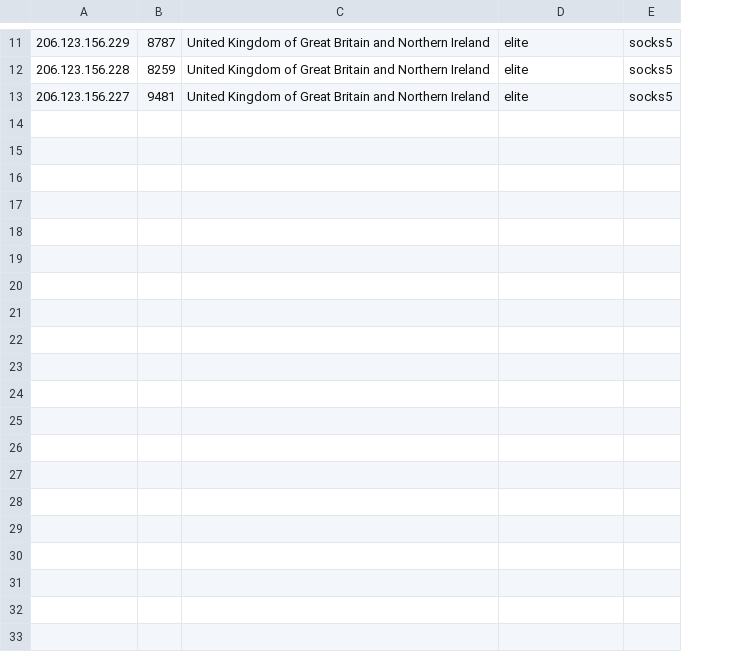
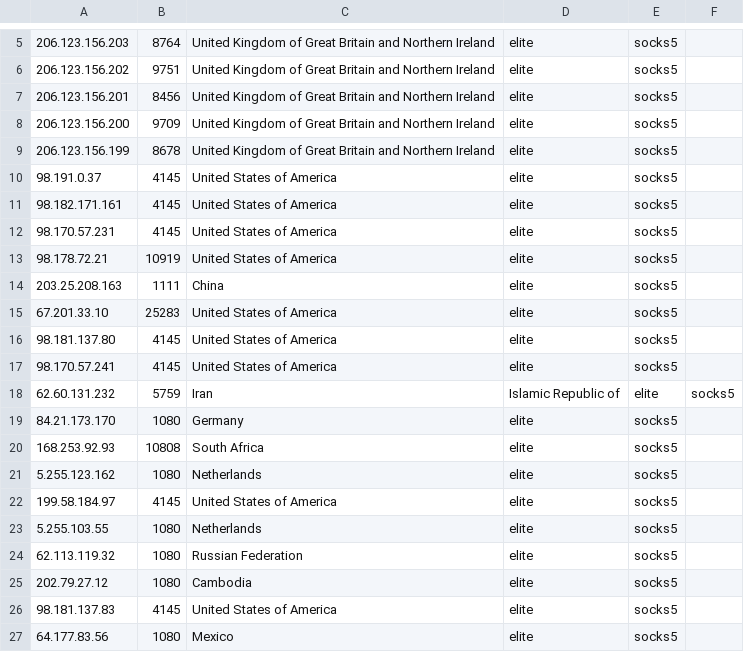
Before and after one commit to sunny9577/proxy-scraper, a CSV file: generated/socks5_proxies.csv, drawn as a sheet; only a part is shown, gaps mark what is left out; removed rows and columns are numbered as before the commit, all else as after; the diff covers the shown part only; the diff names each change by its address in the sheet, - before the commit and + after, or states it on an @@ line.

Commit message:
Updated Proxies

```diff
--- a/generated/socks5_proxies.csv
+++ b/generated/socks5_proxies.csv
-column A, rows 11-13: 206.123.156.229 | 206.123.156.228 | 206.123.156.227
-column B, rows 11-13: 8787 | 8259 | 9481
+column A, rows 5-7: 206.123.156.203 | 206.123.156.202 | 206.123.156.201
+column B, rows 5-7: 8764 | 9751 | 8456
+column F, empty
@@ row 1 moved to row 8: 206.123.156.200 @@
@@ row 2 moved to row 9: 206.123.156.199 @@
@@ row 3 moved to row 10: 98.191.0.37 @@
+row 11: 98.182.171.161 | 4145 | United States of America | elite | socks5
+row 12: 98.170.57.231 | 4145 | United States of America | elite | socks5
+row 13: 98.178.72.21 | 10919 | United States of America | elite | socks5
+row 14: 203.25.208.163 | 1111 | China | elite | socks5
+row 15: 67.201.33.10 | 25283 | United States of America | elite | socks5
+row 16: 98.181.137.80 | 4145 | United States of America | elite | socks5
+row 17: 98.170.57.241 | 4145 | United States of America | elite | socks5
+row 18: 62.60.131.232 | 5759 | Iran | Islamic Republic of | elite | socks5
+row 19: 84.21.173.170 | 1080 | Germany | elite | socks5
+row 20: 168.253.92.93 | 10808 | South Africa | elite | socks5
@@ row 6 moved to row 21: 5.255.123.162 @@
+row 22: 199.58.184.97 | 4145 | United States of America | elite | socks5
+row 23: 5.255.103.55 | 1080 | Netherlands | elite | socks5
@@ row 4 moved to row 24: 62.113.119.32 @@
+row 25: 202.79.27.12 | 1080 | Cambodia | elite | socks5
+row 26: 98.181.137.83 | 4145 | United States of America | elite | socks5
+row 27: 64.177.83.56 | 1080 | Mexico | elite | socks5
```
Also changed, not shown: 10 added rows and 1 removed row elsewhere in this file, generated/http_proxies.csv, proxies.csv, 13 other files.
